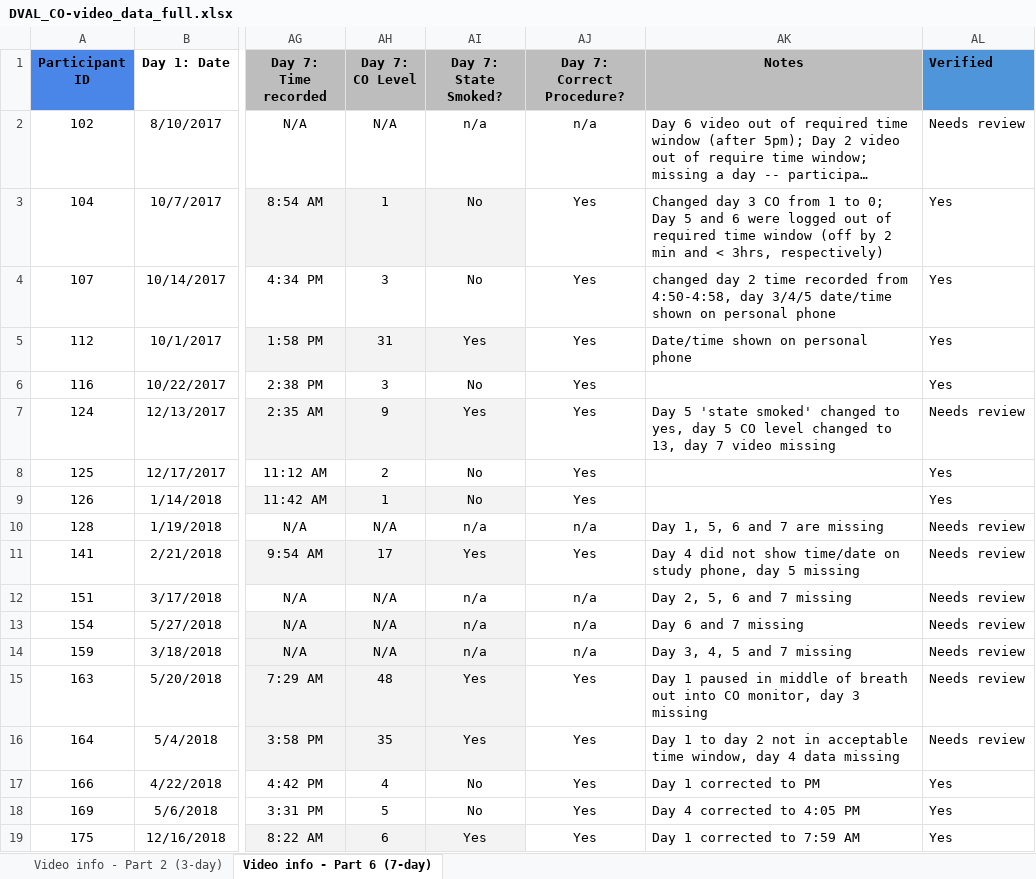
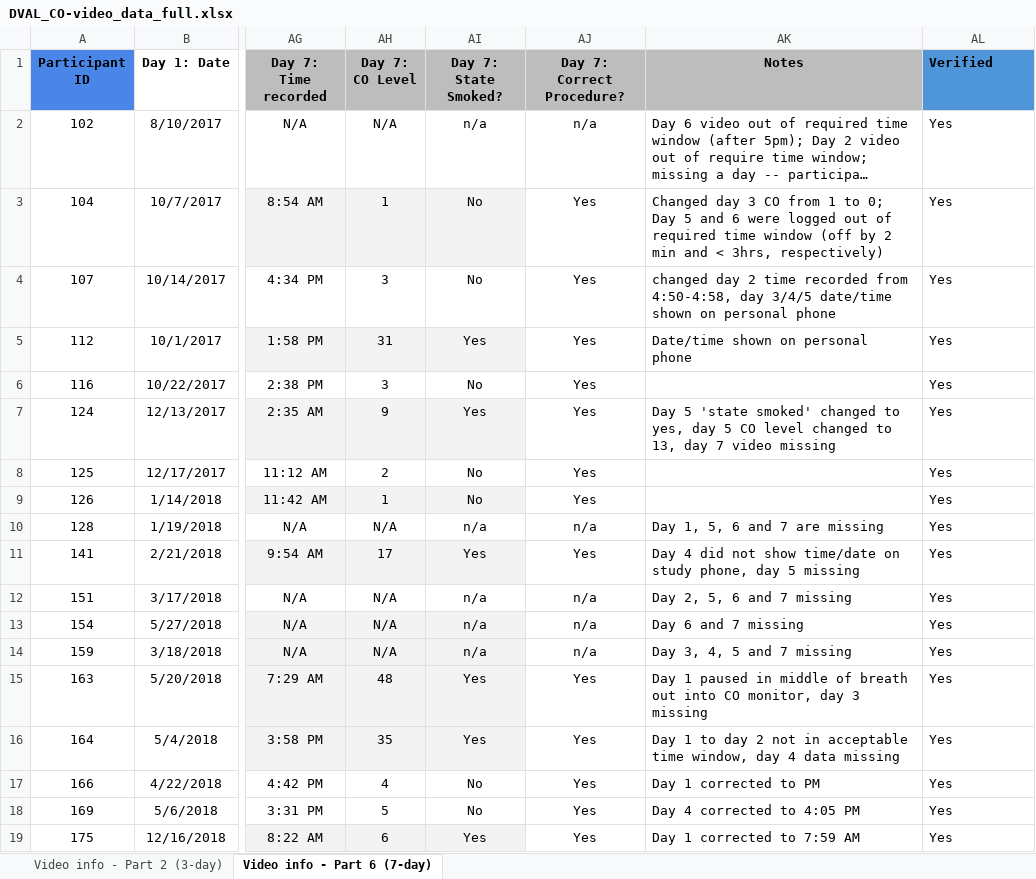
Before and after one commit to wxdyer/Dissertation, an Excel workbook: data/DVAL_CO-video_data_full.xlsx, sheet Video info - Part 6 (7-day), drawn as a sheet; only a part is shown, gaps mark what is left out; long unchanged cells end in …; values as stored, in another font and other column widths than the file's, no borders; conditional formats and table styles not drawn; the diff covers the shown part only; the diff names each change by its address in the sheet, - before the commit and + after, or states it on an @@ line.

```diff
--- a/data/DVAL_CO-video_data_full.xlsx (sheet Video info - Part 6 (7-day))
+++ b/data/DVAL_CO-video_data_full.xlsx (sheet Video info - Part 6 (7-day))
-AL2 (Verified): Needs review
+AL2 (Verified): Yes
-AL7 (Verified): Needs review
+AL7 (Verified): Yes
-AL10:AL16 (Verified): Needs review
+AL10:AL16 (Verified): Yes
```
Also changed, not shown: 20 edited cells elsewhere in this sheet, 1 other file.
